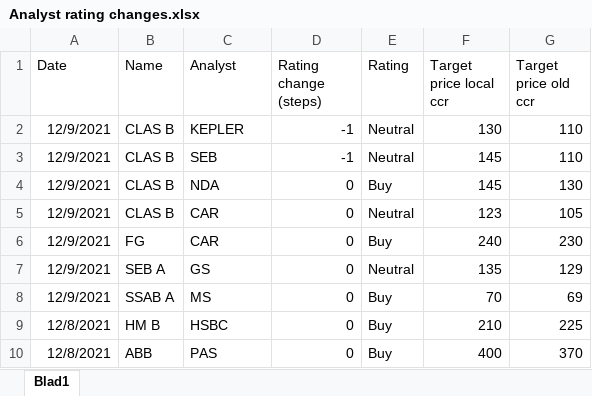
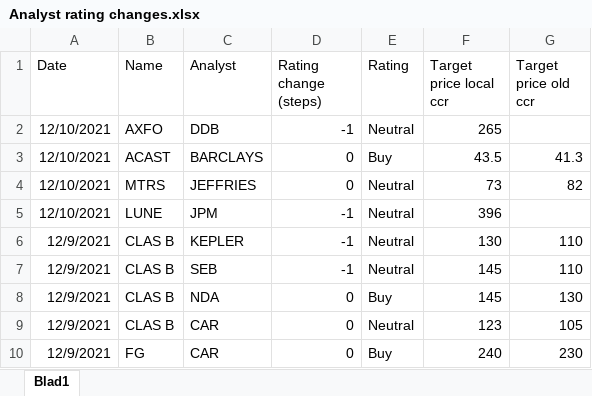
Before and after one commit to RS1987X/Analyst-sentiment, an Excel workbook: Analyst rating changes.xlsx, sheet Blad1, drawn as a sheet; only a part is shown; the shorter side is filled out with more unchanged rows; values as stored, in another font and other column widths than the file's, no borders; the diff names each change by its address in the sheet, - before the commit and + after, or states it on an @@ line.

Commit message:
Update Analyst rating changes.xlsx

```diff
--- a/Analyst rating changes.xlsx (sheet Blad1)
+++ b/Analyst rating changes.xlsx (sheet Blad1)
+row 2: 12/10/2021 | AXFO | DDB | -1 | Neutral | 265
+row 3: 12/10/2021 | ACAST | BARCLAYS | 0 | Buy | 43.5 | 41.3
+row 4: 12/10/2021 | MTRS | JEFFRIES | 0 | Neutral | 73 | 82
+row 5: 12/10/2021 | LUNE | JPM | -1 | Neutral | 396
```
